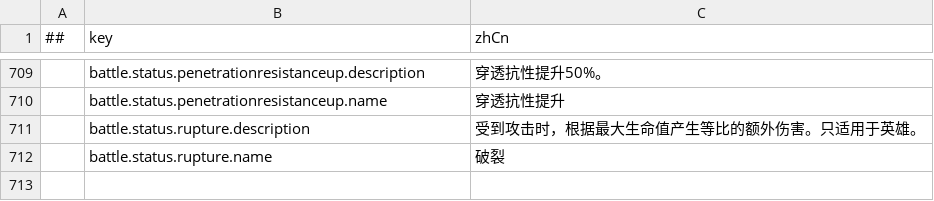
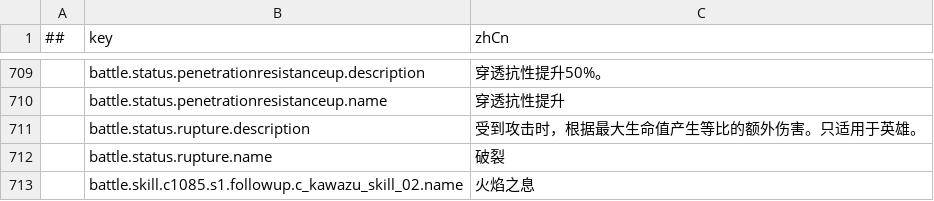
Before and after one commit to LonelyWatch/AstralOath, a CSV file: Config/Tables/battle_messages.csv, drawn as a sheet; only a part is shown, gaps mark what is left out; the diff names each change by its address in the sheet, - before the commit and + after, or states it on an @@ line.

```diff
--- a/Config/Tables/battle_messages.csv
+++ b/Config/Tables/battle_messages.csv
+row 713:  | battle.skill.c1085.s1.followup.c_kawazu_skill_02.name | 火焰之息
```
Also changed, not shown: Config/Tables/battle_skill_effects.csv, 54 other files.
